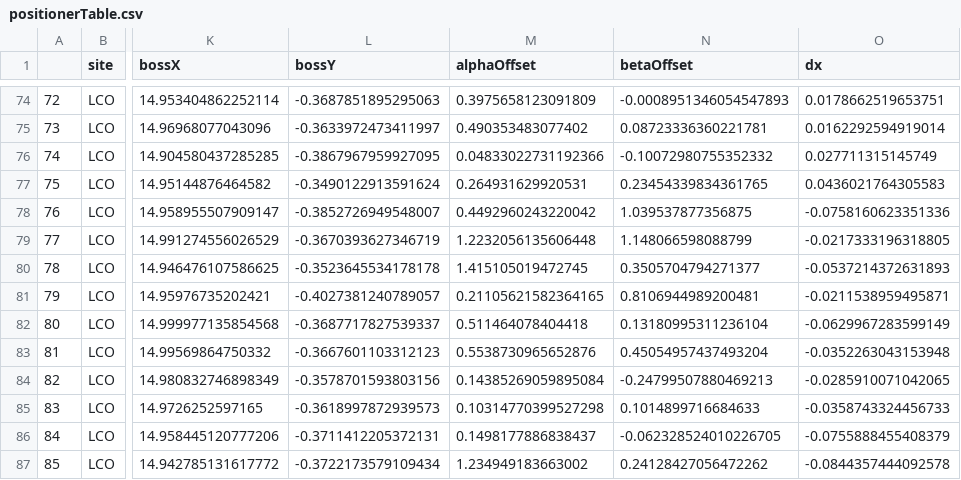
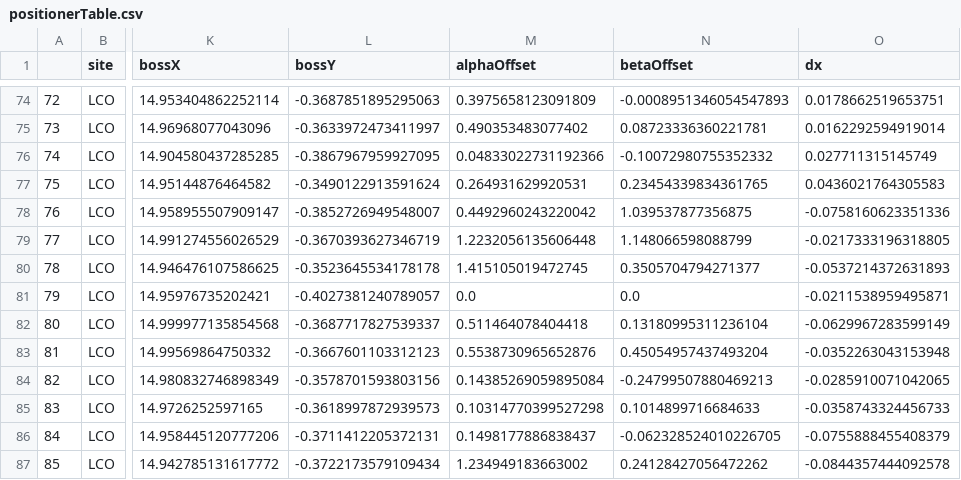
Before and after one commit to sdss/fps_calibrations, a CSV file: lco/wok_calibs/duPontFlatCMM/positionerTable.csv, drawn as a sheet; only a part is shown, gaps mark what is left out; the diff names each change by its address in the sheet, - before the commit and + after, or states it on an @@ line.

Commit message:
zero robot 1035 alpha/beta offsets, for internal robot position to be set manually

```diff
--- a/lco/wok_calibs/duPontFlatCMM/positionerTable.csv
+++ b/lco/wok_calibs/duPontFlatCMM/positionerTable.csv
-M81 (alphaOffset): 0.21105621582364165
+M81 (alphaOffset): 0.0
-N81 (betaOffset): 0.8106944989200481
+N81 (betaOffset): 0.0
```
